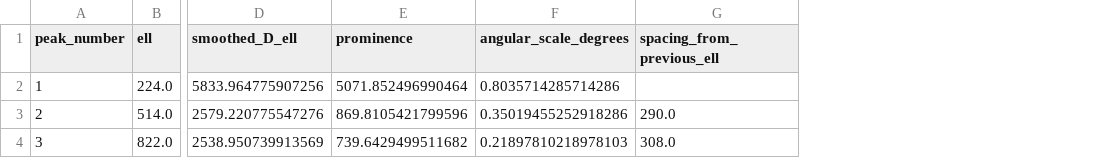
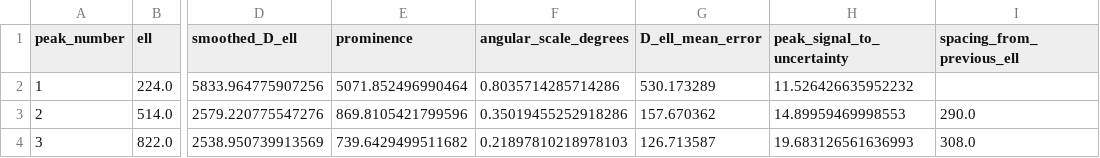
Before and after one commit to sssuriset/cmb-power-spectrum, a CSV file: outputs/peak_table.csv, drawn as a sheet; only a part is shown, gaps mark what is left out; the diff names each change by its address in the sheet, - before the commit and + after, or states it on an @@ line.

Commit message:
Add uncertainty-aware CMB peak diagnostics

```diff
--- a/outputs/peak_table.csv
+++ b/outputs/peak_table.csv
+column G (D_ell_mean_error), rows 2-4: 530.173289 | 157.670362 | 126.713587
+column H (peak_signal_to_uncertainty), rows 2-4: 11.526426635952232 | 14.89959469998553 | 19.683126561636993
```
Also changed, not shown: 5 other files.
